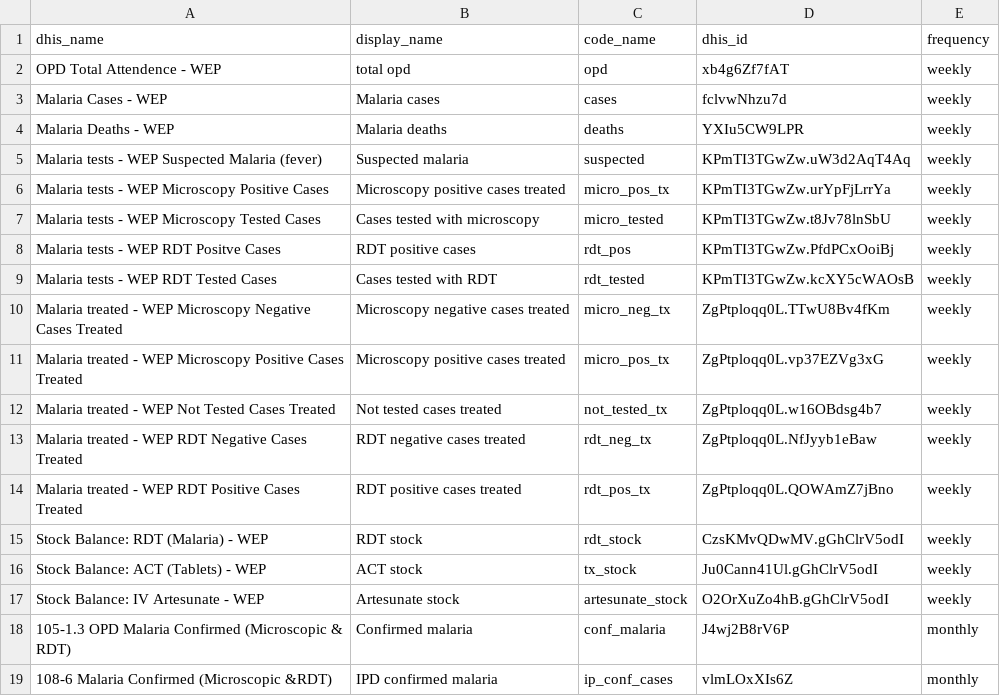
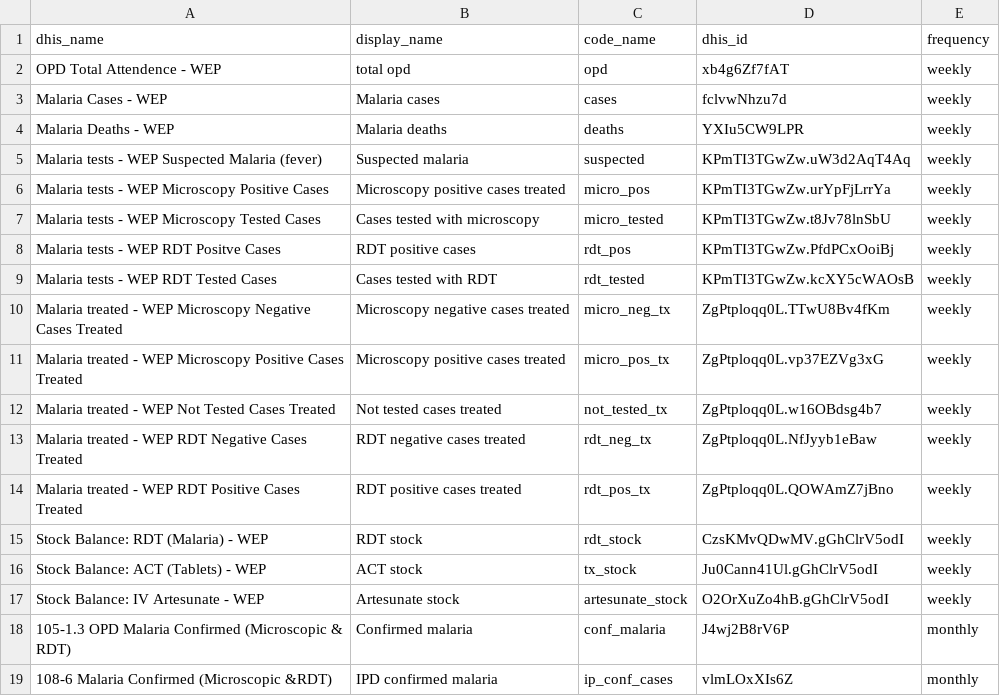
Before and after one commit to dd-harp/ramptools, a CSV file: data-raw/old_dhis_indicator_table.csv, drawn as a sheet.

Commit message:
fix up old dhis indicator table and loc table

```diff
--- a/data-raw/old_dhis_indicator_table.csv
+++ b/data-raw/old_dhis_indicator_table.csv
@@ -5,3 +5,3 @@ Malaria Deaths - WEP,Malaria deaths,deaths,YXIu5CW9LPR,weekly
 Malaria tests - WEP Suspected Malaria (fever),Suspected malaria,suspected,KPmTI3TGwZw.uW3d2AqT4Aq,weekly
-Malaria tests - WEP Microscopy Positive Cases,Microscopy positive cases treated,micro_pos_tx,KPmTI3TGwZw.urYpFjLrrYa,weekly
+Malaria tests - WEP Microscopy Positive Cases,Microscopy positive cases treated,micro_pos,KPmTI3TGwZw.urYpFjLrrYa,weekly
 Malaria tests - WEP Microscopy Tested Cases,Cases tested with microscopy,micro_tested,KPmTI3TGwZw.t8Jv78lnSbU,weekly
```
Also changed, not shown: 5 other files.
